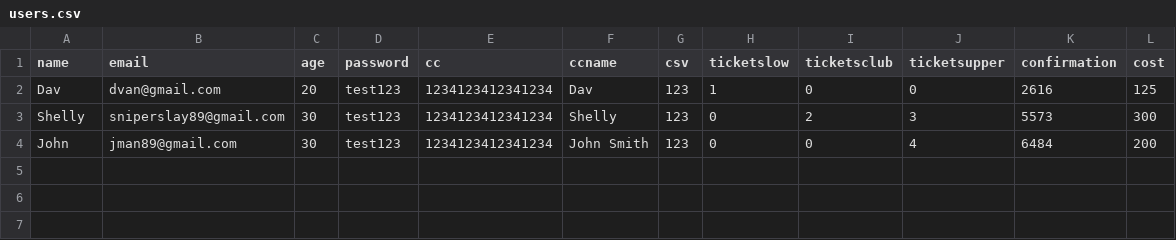
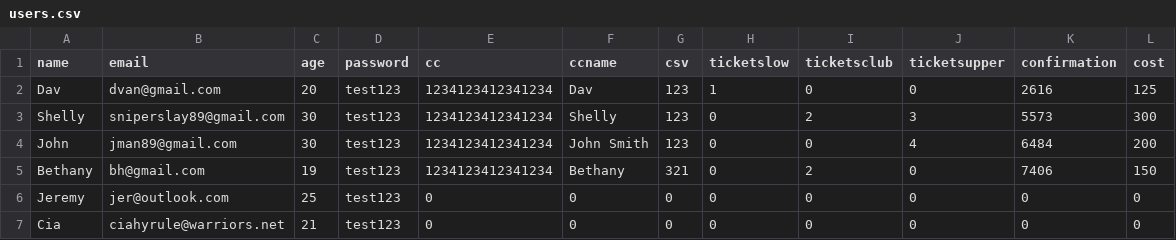
Before and after one commit to Robodav/bacs287, a CSV file: project7/project7/bin/Debug/users.csv, drawn as a sheet.

```diff
--- a/project7/project7/bin/Debug/users.csv
+++ b/project7/project7/bin/Debug/users.csv
@@ -4 +4,4 @@ Shelly,sniperslay89@gmail.com,30,test123,1234123412341234,Shelly,123,0,2,3,5573,
 John,jman89@gmail.com,30,test123,1234123412341234,John Smith,123,0,0,4,6484,200
+Bethany,bh@gmail.com,19,test123,1234123412341234,Bethany,321,0,2,0,7406,150
+Jeremy,jer@outlook.com,25,test123,0,0,0,0,0,0,0,0
+Cia,ciahyrule@warriors.net,21,test123,0,0,0,0,0,0,0,0
```
Also changed, not shown: 9 other files.
